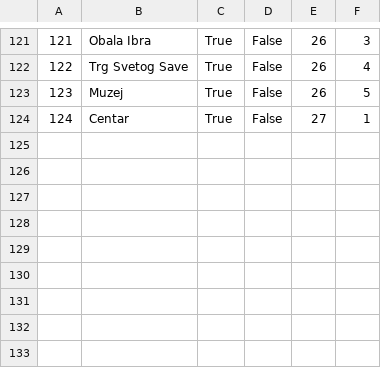
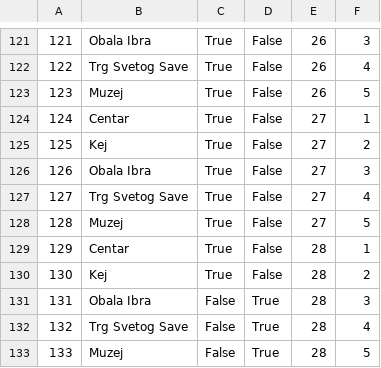
Before and after one commit to banja001/Alt-F4, a CSV file: booking/booking/Resources/Data/appointmentcheckpoint.csv, drawn as a sheet; only a part is shown, gaps mark what is left out; the diff names each change by its address in the sheet, - before the commit and + after, or states it on an @@ line.

```diff
--- a/booking/booking/Resources/Data/appointmentcheckpoint.csv
+++ b/booking/booking/Resources/Data/appointmentcheckpoint.csv
+row 125: 125 | Kej | True | False | 27 | 2
+row 126: 126 | Obala Ibra | True | False | 27 | 3
+row 127: 127 | Trg Svetog Save | True | False | 27 | 4
+row 128: 128 | Muzej | True | False | 27 | 5
+row 129: 129 | Centar | True | False | 28 | 1
+row 130: 130 | Kej | True | False | 28 | 2
+row 131: 131 | Obala Ibra | False | True | 28 | 3
+row 132: 132 | Trg Svetog Save | False | True | 28 | 4
+row 133: 133 | Muzej | False | True | 28 | 5
```
Also changed, not shown: booking/booking/Resources/Data/answer.csv, booking/booking/Resources/Data/appointment.csv, 1 other file.
